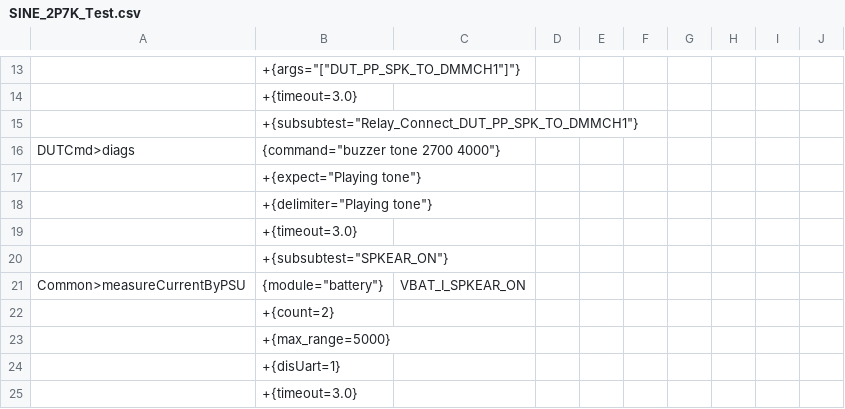
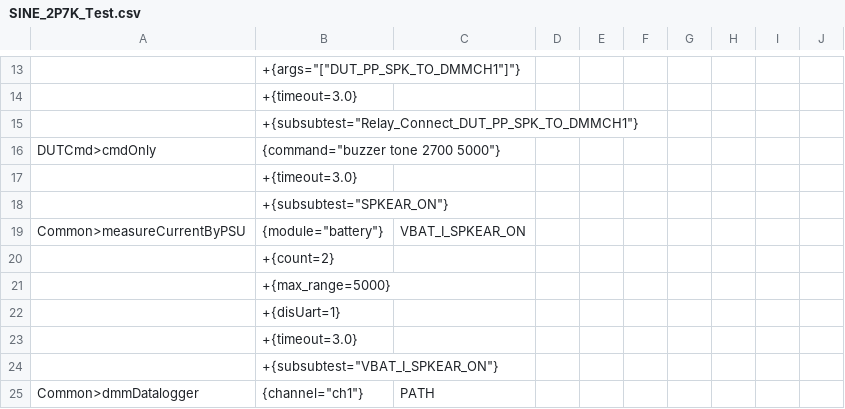
Before and after one commit to rtTechBeats/A193_DATA_FCT_Atlas2_Code, a CSV file: Atlas2/Actions/Buzzer/SINE_2P7K_Test.csv, drawn as a sheet; only a part is shown, gaps mark what is left out; the shorter side is filled out with more unchanged rows; removed rows and columns are numbered as before the commit, all else as after; the diff names each change by its address in the sheet, - before the commit and + after, or states it on an @@ line.

```diff
--- a/Atlas2/Actions/Buzzer/SINE_2P7K_Test.csv
+++ b/Atlas2/Actions/Buzzer/SINE_2P7K_Test.csv
-row 16: DUTCmd>diags | {command="buzzer tone 2700 4000"}
-row 17:  | +{expect="Playing tone"}
-row 18:  | +{delimiter="Playing tone"}
+row 16: DUTCmd>cmdOnly | {command="buzzer tone 2700 5000"}
```
Also changed, not shown: Atlas2/Actions/Buck_3V3/Load_200mA_PP3V3_PDC.csv, Atlas2/Actions/Buck_3V3/No_Load.csv, 3 other files.
